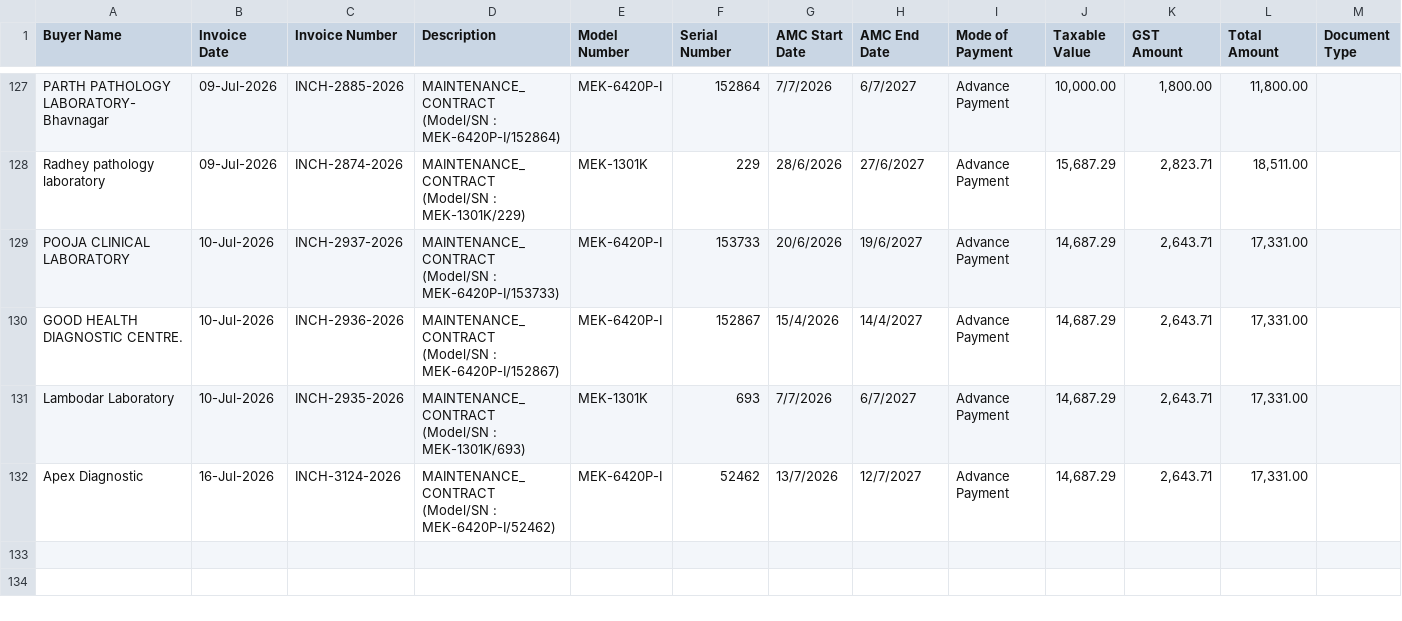
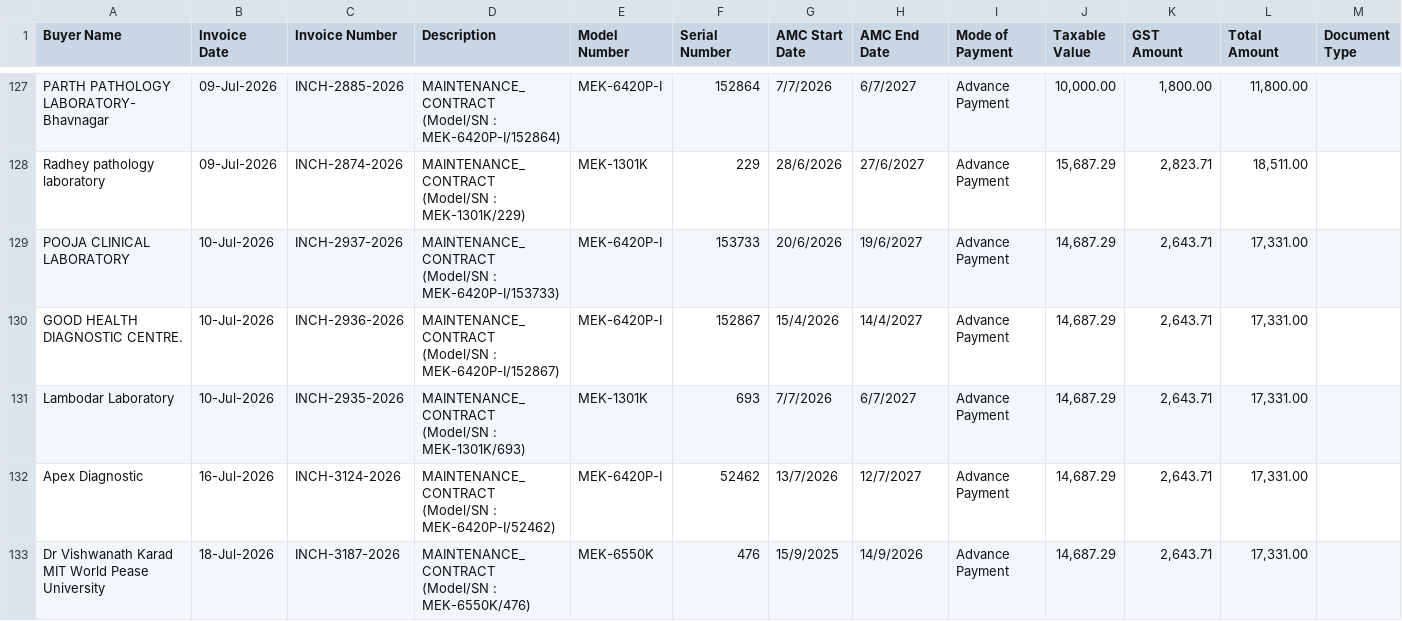
Before and after one commit to dehshat/invoice-tracker, a CSV file: Invoices_Database.csv, drawn as a sheet; only a part is shown, gaps mark what is left out.

Commit message:
Append new invoice data

```diff
--- a/Invoices_Database.csv
+++ b/Invoices_Database.csv
@@ -132 +132,2 @@
 "Apex Diagnostic","16-Jul-2026","INCH-3124-2026","MAINTENANCE_CONTRACT (Model/SN : MEK-6420P-I/52462)","MEK-6420P-I","52462","13/7/2026","12/7/2027","Advance Payment","14,687.29","2,643.71","17,331.00",""
+"Dr Vishwanath Karad MIT World Pease University","18-Jul-2026","INCH-3187-2026","MAINTENANCE_CONTRACT (Model/SN : MEK-6550K/476)","MEK-6550K","476","15/9/2025","14/9/2026","Advance Payment","14,687.29","2,643.71","17,331.00",""
```
